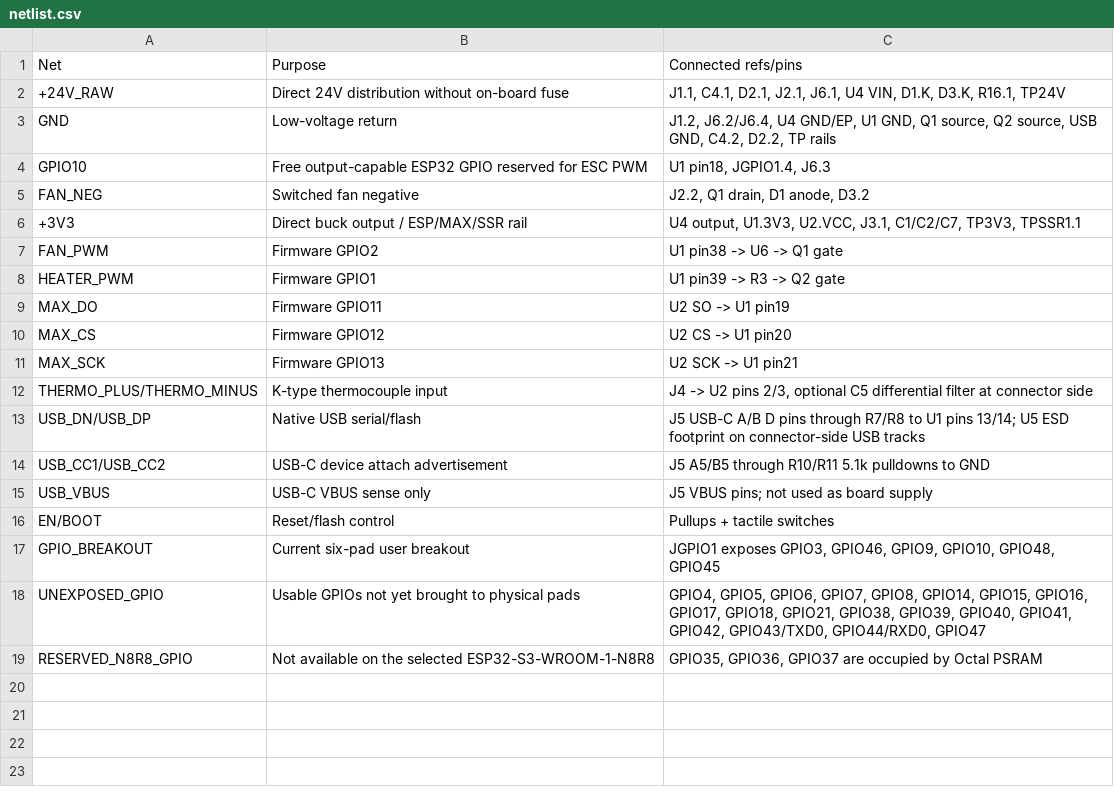
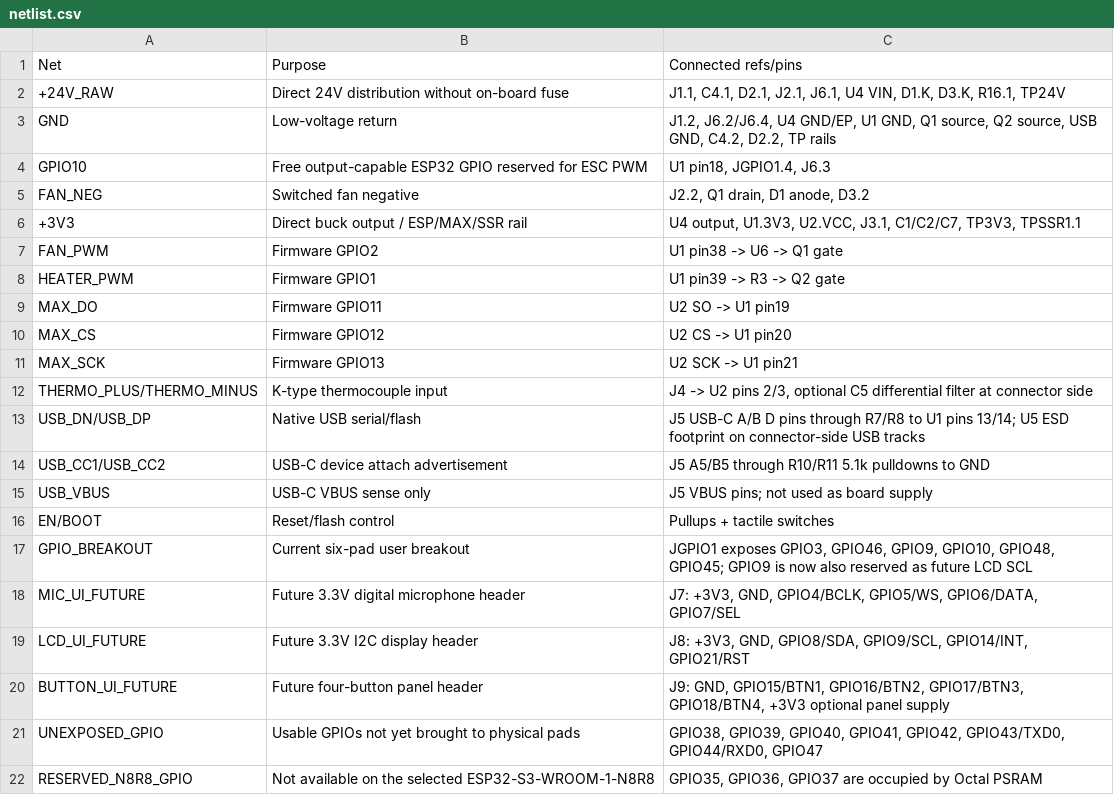
Before and after one commit to smicbee/CoffeeRoast, a CSV file: KiCAD/CoffeeRoast-Control-RevD-Balanced/docs/netlist.csv, drawn as a sheet.

```diff
--- a/KiCAD/CoffeeRoast-Control-RevD-Balanced/docs/netlist.csv
+++ b/KiCAD/CoffeeRoast-Control-RevD-Balanced/docs/netlist.csv
@@ -16,4 +16,7 @@ USB_VBUS,USB-C VBUS sense only,J5 VBUS pins; not used as board supply
 EN/BOOT,Reset/flash control,Pullups + tactile switches
-GPIO_BREAKOUT,Current six-pad user breakout,"JGPIO1 exposes GPIO3, GPIO46, GPIO9, GPIO10, GPIO48, GPIO45"
-UNEXPOSED_GPIO,Usable GPIOs not yet brought to physical pads,"GPIO4, GPIO5, GPIO6, GPIO7, GPIO8, GPIO14, GPIO15, GPIO16, GPIO17, GPIO18, GPIO21, GPIO38, GPIO39, GPIO40, GPIO41, GPIO42, GPIO43/TXD0, GPIO44/RXD0, GPIO47"
+GPIO_BREAKOUT,Current six-pad user breakout,"JGPIO1 exposes GPIO3, GPIO46, GPIO9, GPIO10, GPIO48, GPIO45; GPIO9 is now also reserved as future LCD SCL"
+MIC_UI_FUTURE,Future 3.3V digital microphone header,"J7: +3V3, GND, GPIO4/BCLK, GPIO5/WS, GPIO6/DATA, GPIO7/SEL"
+LCD_UI_FUTURE,Future 3.3V I2C display header,"J8: +3V3, GND, GPIO8/SDA, GPIO9/SCL, GPIO14/INT, GPIO21/RST"
+BUTTON_UI_FUTURE,Future four-button panel header,"J9: GND, GPIO15/BTN1, GPIO16/BTN2, GPIO17/BTN3, GPIO18/BTN4, +3V3 optional panel supply"
+UNEXPOSED_GPIO,Usable GPIOs not yet brought to physical pads,"GPIO38, GPIO39, GPIO40, GPIO41, GPIO42, GPIO43/TXD0, GPIO44/RXD0, GPIO47"
 RESERVED_N8R8_GPIO,Not available on the selected ESP32-S3-WROOM-1-N8R8,"GPIO35, GPIO36, GPIO37 are occupied by Octal PSRAM"
```
Also changed, not shown: KiCAD/CoffeeRoast-Control-RevD-Balanced/docs/bom.csv, KiCAD/CoffeeRoast-Control-RevD-Balanced/docs/esp32_gpio_breakout_row.csv, 12 other files.
